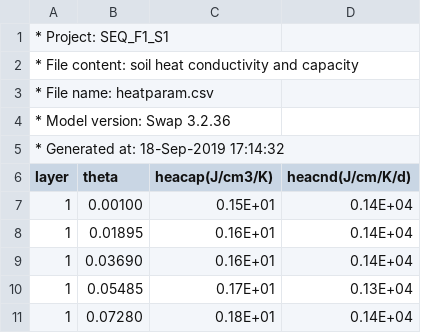
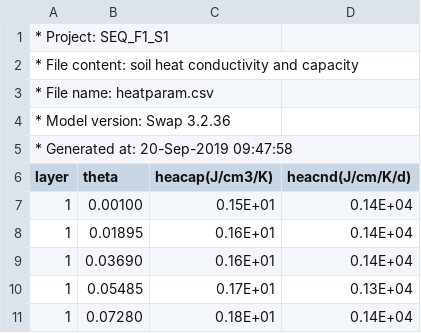
Before and after one commit to Murilodsv/sw_sc_phd, a CSV file: model/heatparam.csv, drawn as a sheet; only a part is shown.

```diff
--- a/model/heatparam.csv
+++ b/model/heatparam.csv
@@ -4,3 +4,3 @@
 * Model version: Swap 3.2.36
-* Generated at:  18-Sep-2019 17:14:32
+* Generated at:  20-Sep-2019 09:47:58
 layer, theta,heacap(J/cm3/K),heacnd(J/cm/K/d)
```
Also changed, not shown: R/R_samuca/opt/par_df.csv, R/R_samuca/sim_db/management/mana_control_seq_f1_s1.csv, 33 other files.
